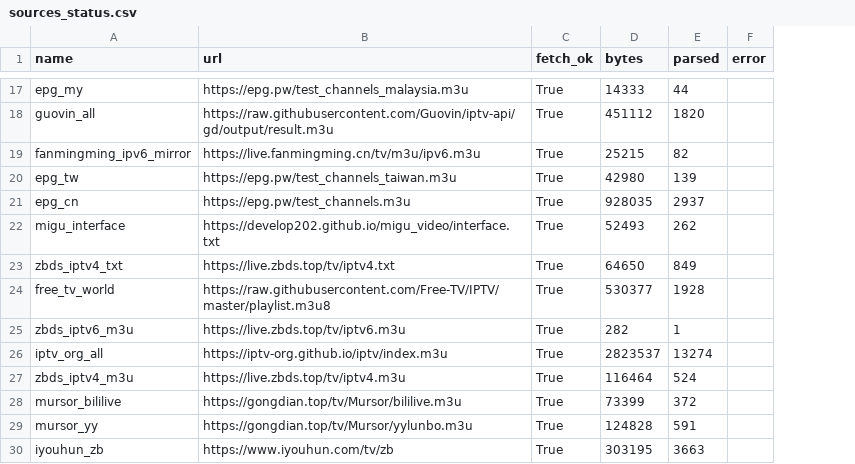
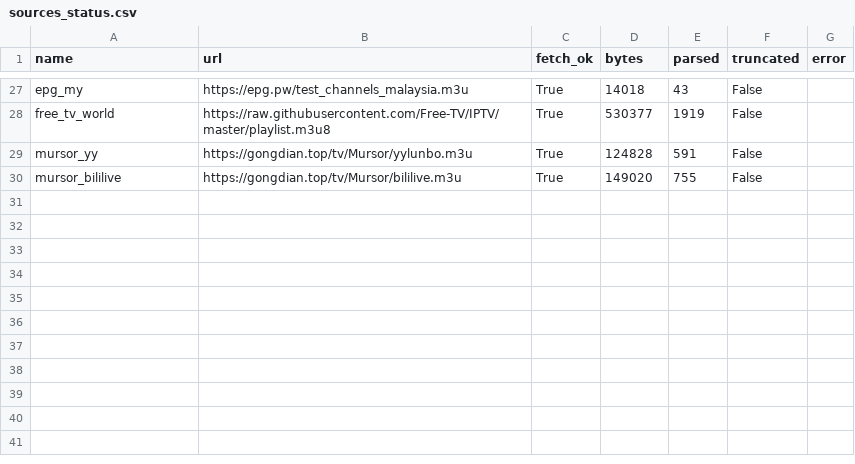
Before and after one commit to hujianj/tv-live-auto-check, a CSV file: sources_status.csv, drawn as a sheet; only a part is shown, gaps mark what is left out; removed rows and columns are numbered as before the commit, all else as after; the diff covers the shown part only; the diff names each change by its address in the sheet, - before the commit and + after, or states it on an @@ line.

```diff
--- a/sources_status.csv
+++ b/sources_status.csv
+column F (truncated), rows 27-29: all False
-D27 (bytes): 14333
+D27 (bytes): 14018
-E27 (parsed): 44
+E27 (parsed): 43
-row 18: guovin_all | https://raw.githubusercontent.com/Guovin/iptv-api/gd/output/result.m3u | True | 451112 | 1820
@@ row 19 moved to row 16: fanmingming_ipv6_mirror @@
-row 20: epg_tw | https://epg.pw/test_channels_taiwan.m3u | True | 42980 | 139
-row 21: epg_cn | https://epg.pw/test_channels.m3u | True | 928035 | 2937
-row 22: migu_interface | https://develop202.github.io/migu_video/interface.txt | True | 52493 | 262
-row 23: zbds_iptv4_txt | https://live.zbds.top/tv/iptv4.txt | True | 64650 | 849
-E28 (parsed): 1928
+E28 (parsed): 1919
@@ row 25 moved to row 14: zbds_iptv6_m3u @@
-row 26: iptv_org_all | https://iptv-org.github.io/iptv/index.m3u | True | 2823537 | 13274
-row 27: zbds_iptv4_m3u | https://live.zbds.top/tv/iptv4.m3u | True | 116464 | 524
-row 28: mursor_bililive | https://gongdian.top/tv/Mursor/bililive.m3u | True | 73399 | 372
-row 30: iyouhun_zb | https://www.iyouhun.com/tv/zb | True | 303195 | 3663
+row 30: mursor_bililive | https://gongdian.top/tv/Mursor/bililive.m3u | True | 149020 | 755 | False
```
Also changed, not shown: 16 added rows, 8 removed rows, 1 moved row and 3 edited cells elsewhere in this file, 19 other files.
